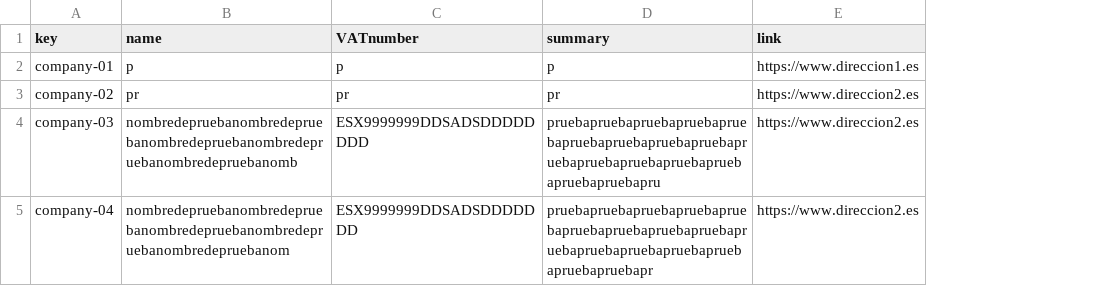
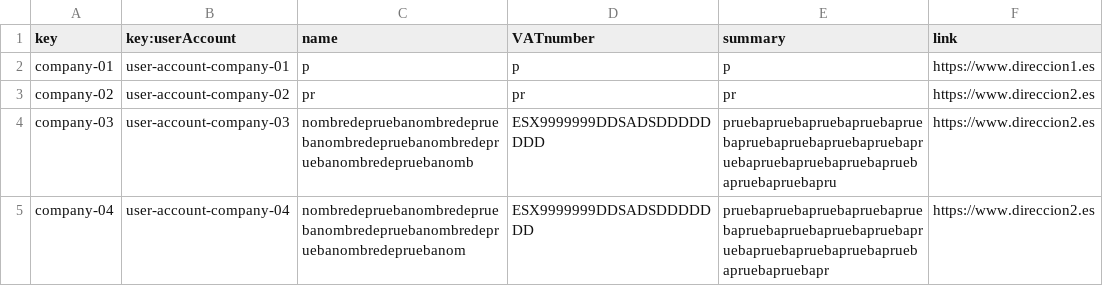
Before and after one commit to Acme-L3/Acme-L3, a CSV file: src/main/webapp/WEB-INF/resources/sample-data/company.csv, drawn as a sheet; the diff names each change by its address in the sheet, - before the commit and + after, or states it on an @@ line.

```diff
--- a/src/main/webapp/WEB-INF/resources/sample-data/company.csv
+++ b/src/main/webapp/WEB-INF/resources/sample-data/company.csv
+column B (key:userAccount), rows 2-5: user-account-company-01 | user-account-company-02 | user-account-company-03 | user-account-company-04
```
Also changed, not shown: src/main/webapp/WEB-INF/resources/sample-data/user-account.csv, 12 other files.
